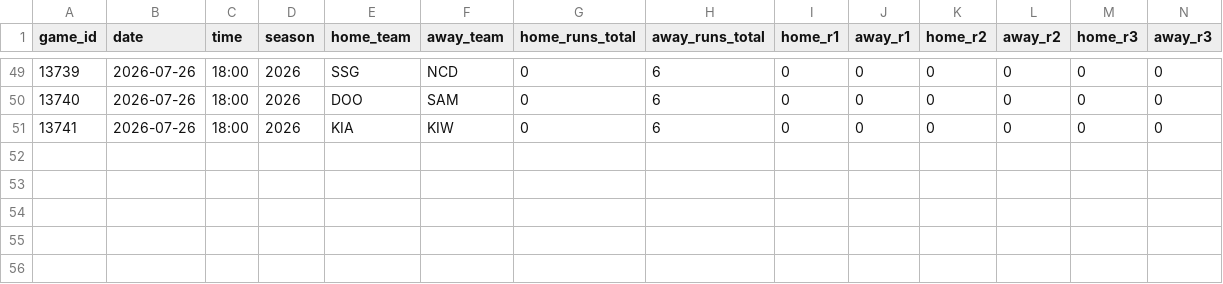
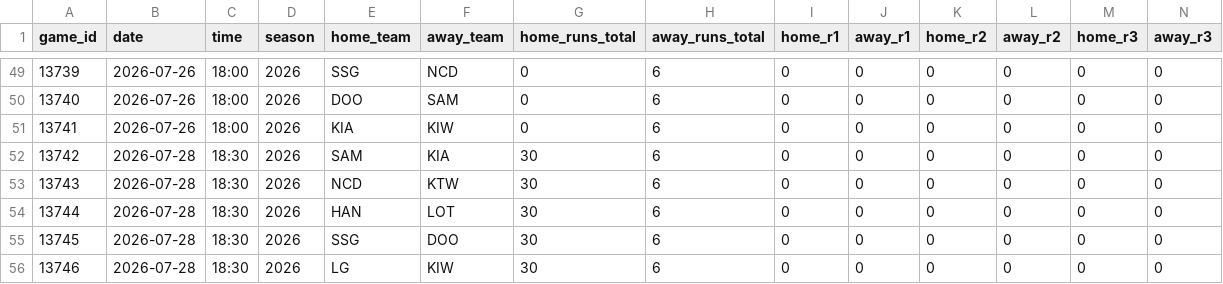
Before and after one commit to emilioandrade0/PickGOLD, a CSV file: src/data/kbo/raw/kbo_upcoming_schedule.csv, drawn as a sheet; only a part is shown, gaps mark what is left out; rows hold the shown columns only; the diff names each change by its address in the sheet, - before the commit and + after, or states it on an @@ line.

```diff
--- a/src/data/kbo/raw/kbo_upcoming_schedule.csv
+++ b/src/data/kbo/raw/kbo_upcoming_schedule.csv
+row 52: 13742 | 2026-07-28 | 18:30 | 2026 | SAM | KIA | 30 | 6 | 0 | 0 | 0 | 0 | 0 | 0
+row 53: 13743 | 2026-07-28 | 18:30 | 2026 | NCD | KTW | 30 | 6 | 0 | 0 | 0 | 0 | 0 | 0
+row 54: 13744 | 2026-07-28 | 18:30 | 2026 | HAN | LOT | 30 | 6 | 0 | 0 | 0 | 0 | 0 | 0
+row 55: 13745 | 2026-07-28 | 18:30 | 2026 | SSG | DOO | 30 | 6 | 0 | 0 | 0 | 0 | 0 | 0
+row 56: 13746 | 2026-07-28 | 18:30 | 2026 | LG | KIW | 30 | 6 | 0 | 0 | 0 | 0 | 0 | 0
```
Also changed, not shown: src/data/liga_mx/raw/liga_mx_odds_snapshots.csv, src/data/lmb/raw/lmb_advanced_history.csv, 26 other files.
